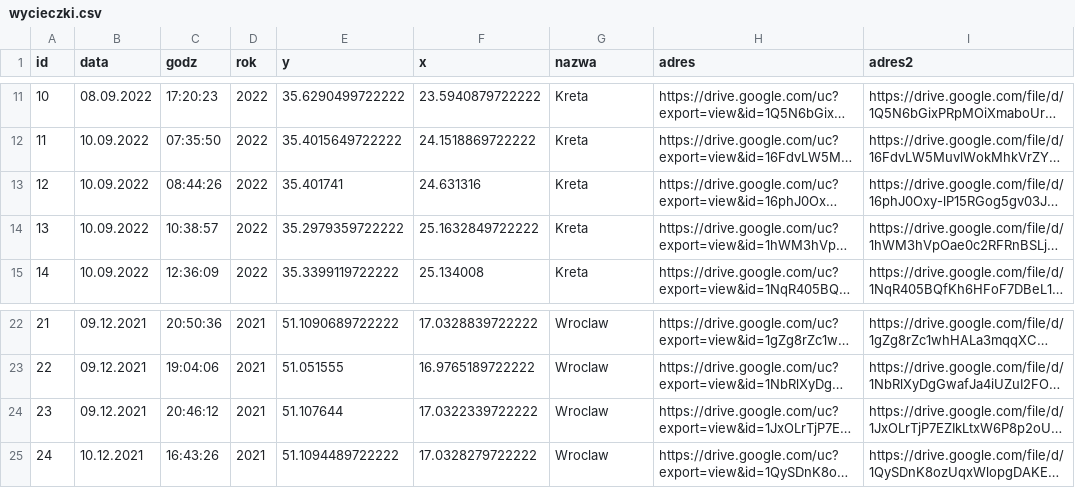
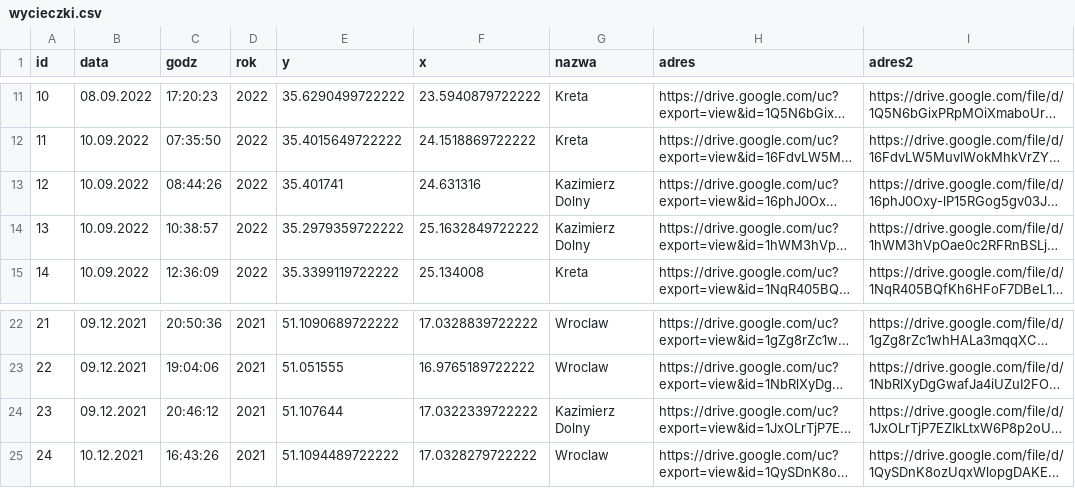
Before and after one commit to Derylios/Wakacje, a CSV file: wycieczki.csv, drawn as a sheet; only a part is shown, gaps mark what is left out; long unchanged cells end in …; the diff names each change by its address in the sheet, - before the commit and + after, or states it on an @@ line.

Commit message:
Update wycieczki.csv

```diff
--- a/wycieczki.csv
+++ b/wycieczki.csv
-G13:G14 (nazwa): Kreta
+G13:G14 (nazwa): Kazimierz Dolny
-G24 (nazwa): Wroclaw
+G24 (nazwa): Kazimierz Dolny
```
